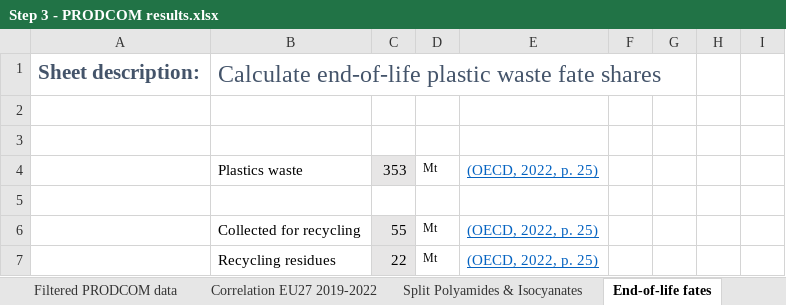
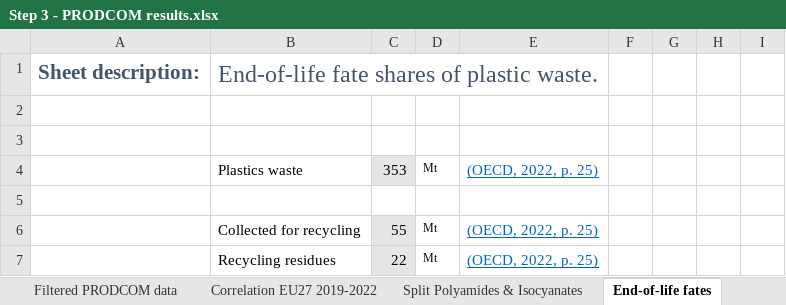
Before and after one commit to nicolnt/screen-lca-paper-supplementary-code, an Excel workbook: Article_data/Step 3 - PRODCOM results.xlsx, sheet End-of-life fates, drawn as a sheet; only a part is shown; values as stored, in another font and other column widths than the file's, no borders; the diff names each change by its address in the sheet, - before the commit and + after, or states it on an @@ line.

```diff
--- a/Article_data/Step 3 - PRODCOM results.xlsx (sheet End-of-life fates)
+++ b/Article_data/Step 3 - PRODCOM results.xlsx (sheet End-of-life fates)
-B1: Calculate end-of-life plastic waste fate shares
+B1: End-of-life fate shares of plastic waste.
```
Also changed, not shown: sheet Filtered PRODCOM data, sheet README, sheet Sensitivity analysis, sheet Hotspot products export, sheet Correlation EU27 2019-2022, sheet Split Polyamides & Isocyanates, Article_data/Step 2 - EXIOBASE results.xlsx, Article_data/Step 4 - Figure 2 data - Hotspot products.xlsx, 1 other file.
